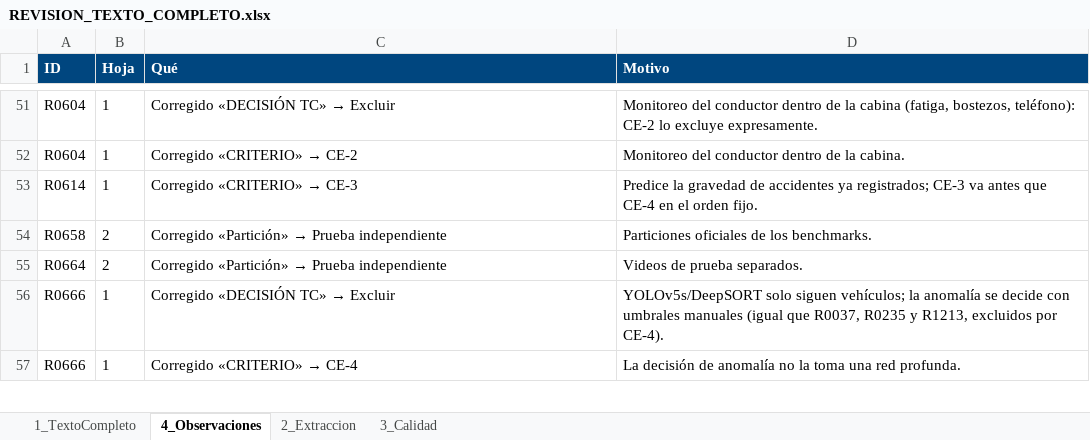
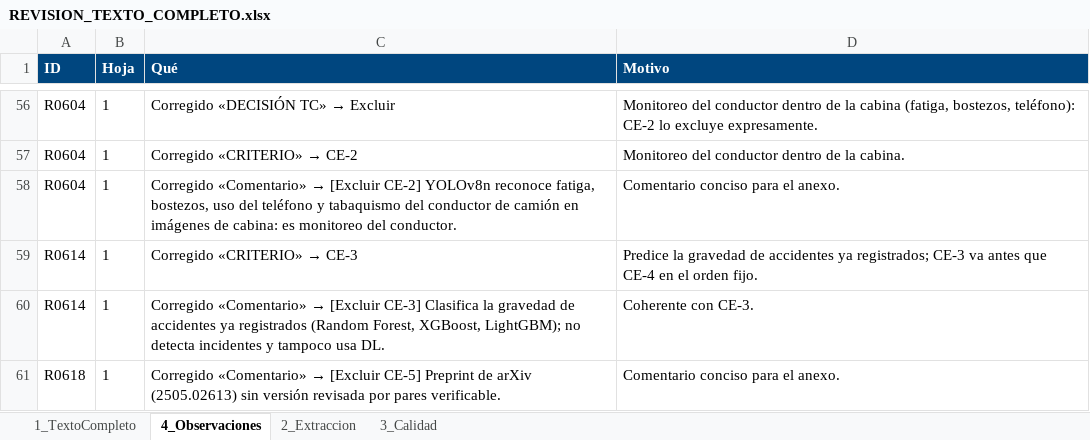
Before and after one commit to ClaudioB12/rsl-wilbert, an Excel workbook: RSL/cribado/revision/REVISION_TEXTO_COMPLETO.xlsx, sheet 4_Observaciones, drawn as a sheet; only a part is shown, gaps mark what is left out; the shorter side is filled out with more unchanged rows; values as stored, in another font and other column widths than the file's, no borders; the diff covers the shown part only; the diff names each change by its address in the sheet, - before the commit and + after, or states it on an @@ line.

```diff
--- a/RSL/cribado/revision/REVISION_TEXTO_COMPLETO.xlsx (sheet 4_Observaciones)
+++ b/RSL/cribado/revision/REVISION_TEXTO_COMPLETO.xlsx (sheet 4_Observaciones)
+row 58: R0604 | 1 | Corregido «Comentario» → [Excluir CE-2] YOLOv8n reconoce fatiga, bostezos, uso del teléfono y tabaquismo del conductor de camión en imágenes de cabina: es monitoreo del conductor. | Comentario conciso para el anexo.
+row 60: R0614 | 1 | Corregido «Comentario» → [Excluir CE-3] Clasifica la gravedad de accidentes ya registrados (Random Forest, XGBoost, LightGBM); no detecta incidentes y tampoco usa DL. | Coherente con CE-3.
+row 61: R0618 | 1 | Corregido «Comentario» → [Excluir CE-5] Preprint de arXiv (2505.02613) sin versión revisada por pares verificable. | Comentario conciso para el anexo.
```
Also changed, not shown: 11 added rows and 1 edited cell elsewhere in this sheet, sheet 1_TextoCompleto, RSL/suplementos/matriz_extraccion.xlsx, 27 other files.
